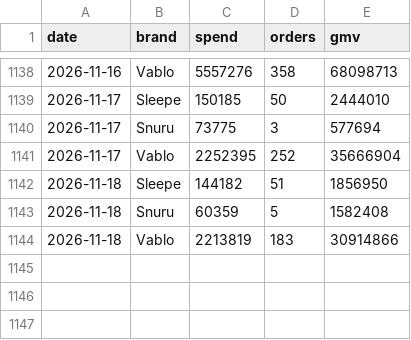
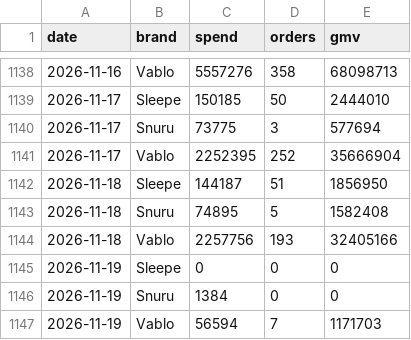
Before and after one commit to duthae12/adsreport, a CSV file: data/daily_ads.csv, drawn as a sheet; only a part is shown, gaps mark what is left out.

```diff
--- a/data/daily_ads.csv
+++ b/data/daily_ads.csv
@@ -1141,4 +1141,7 @@ date,brand,spend,orders,gmv
 2026-11-17,Vablo,2252395,252,35666904
-2026-11-18,Sleepe,144182,51,1856950
-2026-11-18,Snuru,60359,5,1582408
-2026-11-18,Vablo,2213819,183,30914866
+2026-11-18,Sleepe,144187,51,1856950
+2026-11-18,Snuru,74895,5,1582408
+2026-11-18,Vablo,2257756,193,32405166
+2026-11-19,Sleepe,0,0,0
+2026-11-19,Snuru,1384,0,0
+2026-11-19,Vablo,56594,7,1171703
```
Also changed, not shown: 2 other files.
